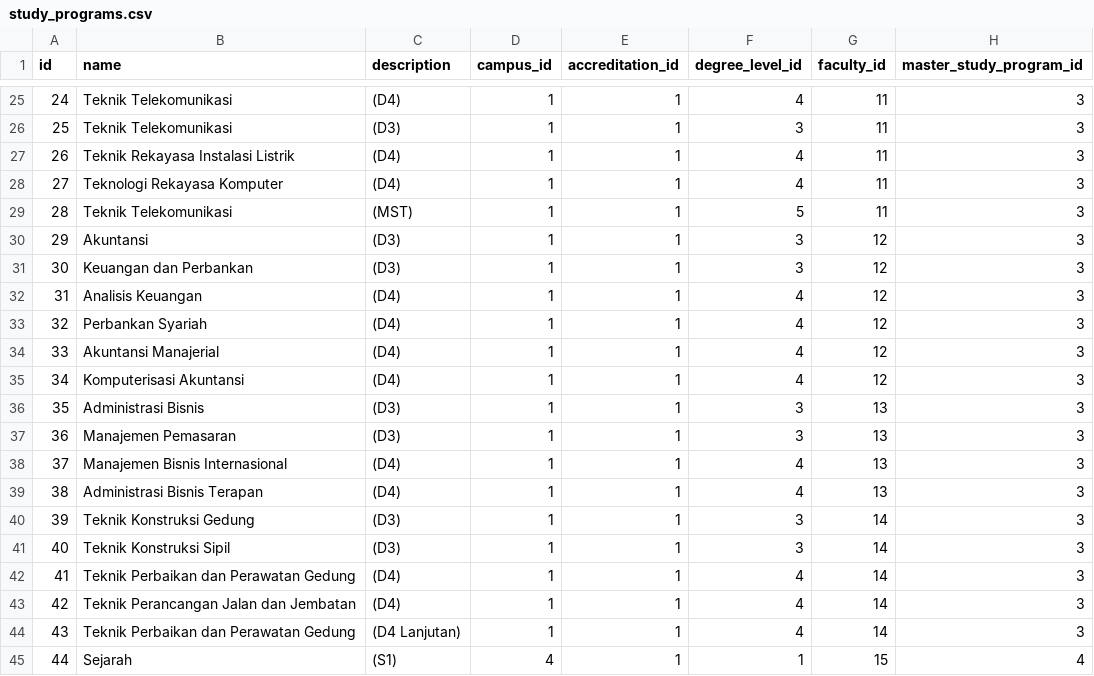
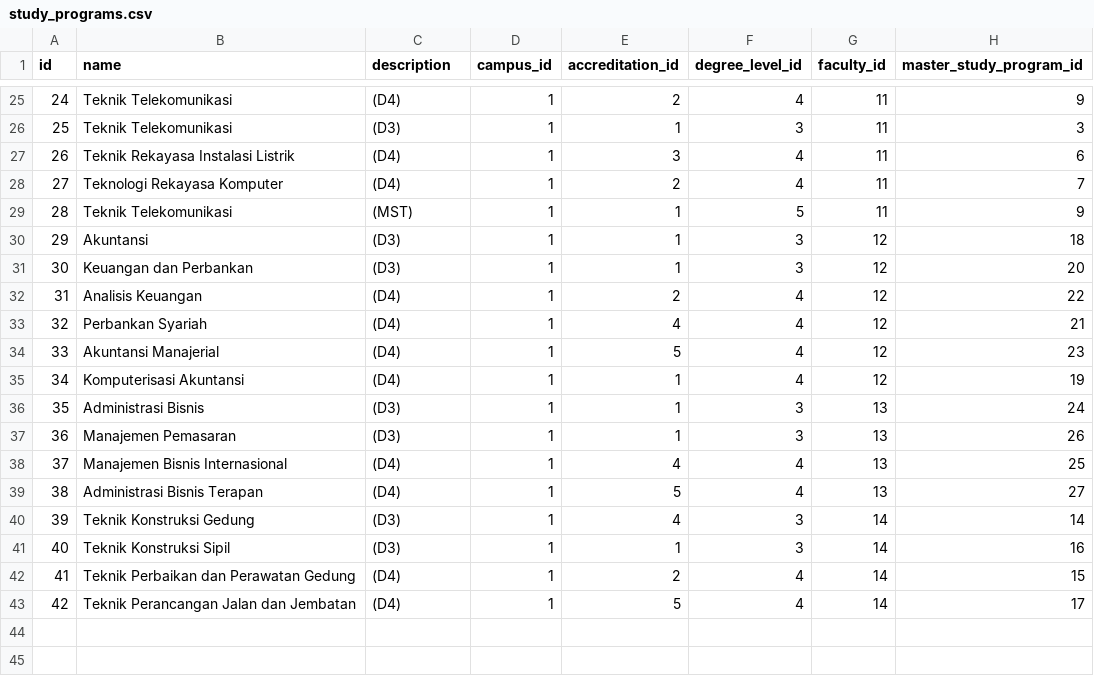
Before and after one commit to fzlaziz/univgo-laravel, a CSV file: database/seeders/study_programs.csv, drawn as a sheet; only a part is shown, gaps mark what is left out; the diff covers the shown part only.

```diff
--- a/database/seeders/study_programs.csv
+++ b/database/seeders/study_programs.csv
@@ -25,21 +25,19 @@ id;name;description;campus_id;accreditation_id;degree_level_id;faculty_id;master
-24;Teknik Telekomunikasi;(D4);1;1;4;11;3
+24;Teknik Telekomunikasi;(D4);1;2;4;11;9
 25;Teknik Telekomunikasi;(D3);1;1;3;11;3
-26;Teknik Rekayasa Instalasi Listrik;(D4);1;1;4;11;3
-27;Teknologi Rekayasa Komputer;(D4);1;1;4;11;3
-28;Teknik Telekomunikasi;(MST);1;1;5;11;3
-29;Akuntansi;(D3);1;1;3;12;3
-30;Keuangan dan Perbankan;(D3);1;1;3;12;3
-31;Analisis Keuangan;(D4);1;1;4;12;3
-32;Perbankan Syariah;(D4);1;1;4;12;3
-33;Akuntansi Manajerial;(D4);1;1;4;12;3
-34;Komputerisasi Akuntansi;(D4);1;1;4;12;3
-35;Administrasi Bisnis;(D3);1;1;3;13;3
-36;Manajemen Pemasaran;(D3);1;1;3;13;3
-37;Manajemen Bisnis Internasional;(D4);1;1;4;13;3
-38;Administrasi Bisnis Terapan;(D4);1;1;4;13;3
-39;Teknik Konstruksi Gedung;(D3);1;1;3;14;3
-40;Teknik Konstruksi Sipil;(D3);1;1;3;14;3
-41;Teknik Perbaikan dan Perawatan Gedung;(D4);1;1;4;14;3
-42;Teknik Perancangan Jalan dan Jembatan;(D4);1;1;4;14;3
-43;Teknik Perbaikan dan Perawatan Gedung;(D4 Lanjutan);1;1;4;14;3
-44;Sejarah;(S1);4;1;1;15;4
+26;Teknik Rekayasa Instalasi Listrik;(D4);1;3;4;11;6
+27;Teknologi Rekayasa Komputer;(D4);1;2;4;11;7
+28;Teknik Telekomunikasi;(MST);1;1;5;11;9
+29;Akuntansi;(D3);1;1;3;12;18
+30;Keuangan dan Perbankan;(D3);1;1;3;12;20
+31;Analisis Keuangan;(D4);1;2;4;12;22
+32;Perbankan Syariah;(D4);1;4;4;12;21
+33;Akuntansi Manajerial;(D4);1;5;4;12;23
+34;Komputerisasi Akuntansi;(D4);1;1;4;12;19
+35;Administrasi Bisnis;(D3);1;1;3;13;24
+36;Manajemen Pemasaran;(D3);1;1;3;13;26
+37;Manajemen Bisnis Internasional;(D4);1;4;4;13;25
+38;Administrasi Bisnis Terapan;(D4);1;5;4;13;27
+39;Teknik Konstruksi Gedung;(D3);1;4;3;14;14
+40;Teknik Konstruksi Sipil;(D3);1;1;3;14;16
+41;Teknik Perbaikan dan Perawatan Gedung;(D4);1;2;4;14;15
+42;Teknik Perancangan Jalan dan Jembatan;(D4);1;5;4;14;17
```
Also changed, not shown: 45 edited cells elsewhere in this file, database/seeders/faculties.csv, database/seeders/master_faculties.csv, 1 other file.
